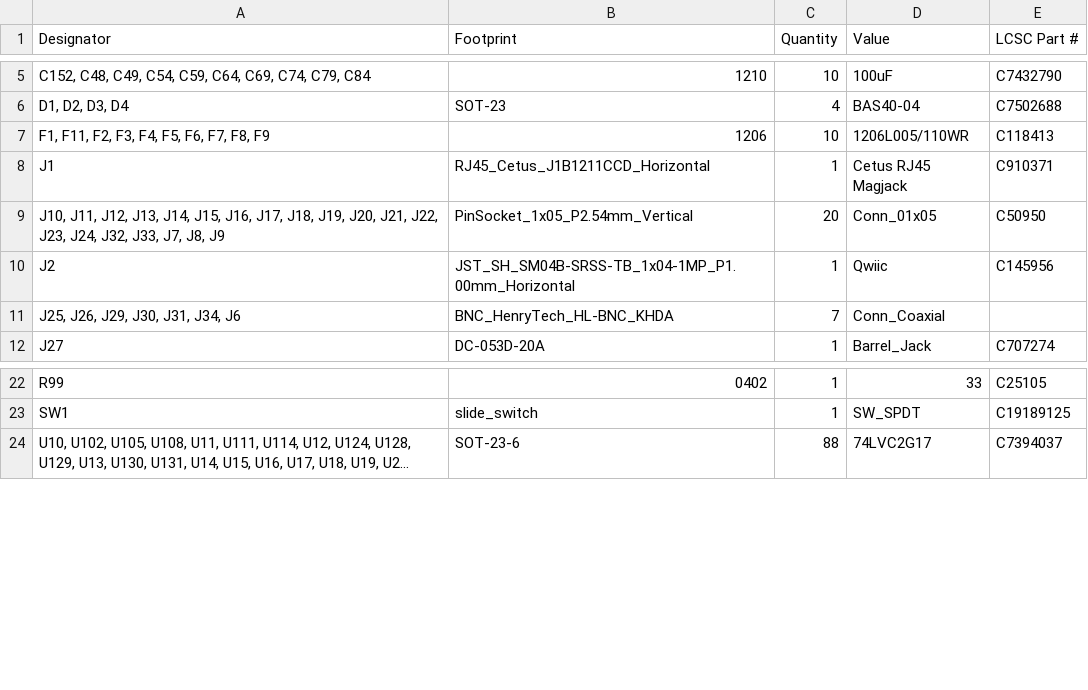
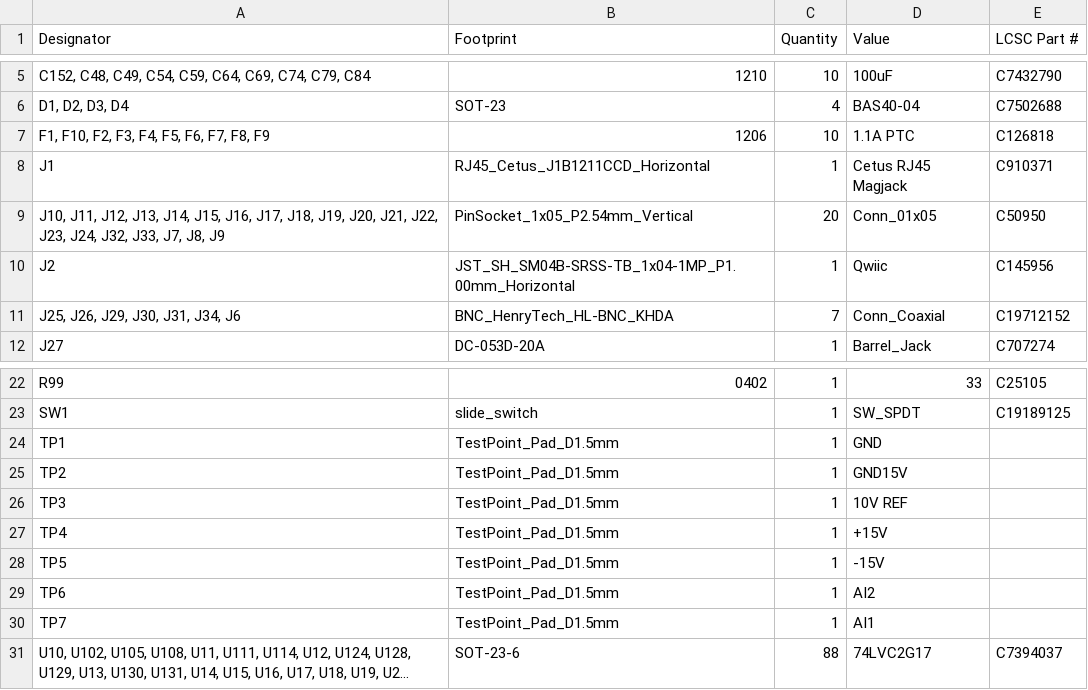
Before and after one commit to reiserlab/LED-Display_G6_Hardware_Arena, a CSV file: arena_10-14/production/v1p0r0/bom.csv, drawn as a sheet; only a part is shown, gaps mark what is left out; long unchanged cells end in …; the diff names each change by its address in the sheet, - before the commit and + after, or states it on an @@ line.

```diff
--- a/arena_10-14/production/v1p0r0/bom.csv
+++ b/arena_10-14/production/v1p0r0/bom.csv
-A7 (Designator): F1, F11, F2, F3, F4, F5, F6, F7, F8, F9
+A7 (Designator): F1, F10, F2, F3, F4, F5, F6, F7, F8, F9
-D7 (Value): 1206L005/110WR
+D7 (Value): 1.1A PTC
-E7 (LCSC Part #): C118413
+E7 (LCSC Part #): C126818
-E11 (LCSC Part #): (empty)
+E11 (LCSC Part #): C19712152
+row 24: TP1 | TestPoint_Pad_D1.5mm | 1 | GND
+row 25: TP2 | TestPoint_Pad_D1.5mm | 1 | GND15V
+row 26: TP3 | TestPoint_Pad_D1.5mm | 1 | 10V REF
+row 27: TP4 | TestPoint_Pad_D1.5mm | 1 | +15V
+row 28: TP5 | TestPoint_Pad_D1.5mm | 1 | -15V
+row 29: TP6 | TestPoint_Pad_D1.5mm | 1 | AI2
+row 30: TP7 | TestPoint_Pad_D1.5mm | 1 | AI1
```
Also changed, not shown: arena_10-14/production/v1p0r0/designators.csv, arena_10-14/production/v1p0r0/positions.csv, 20 other files.
